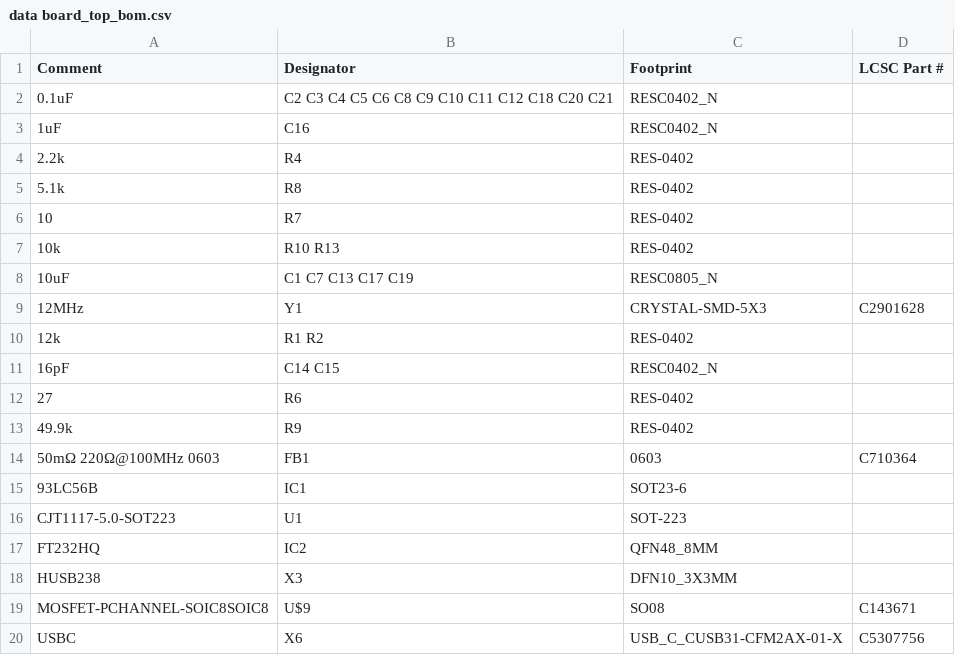
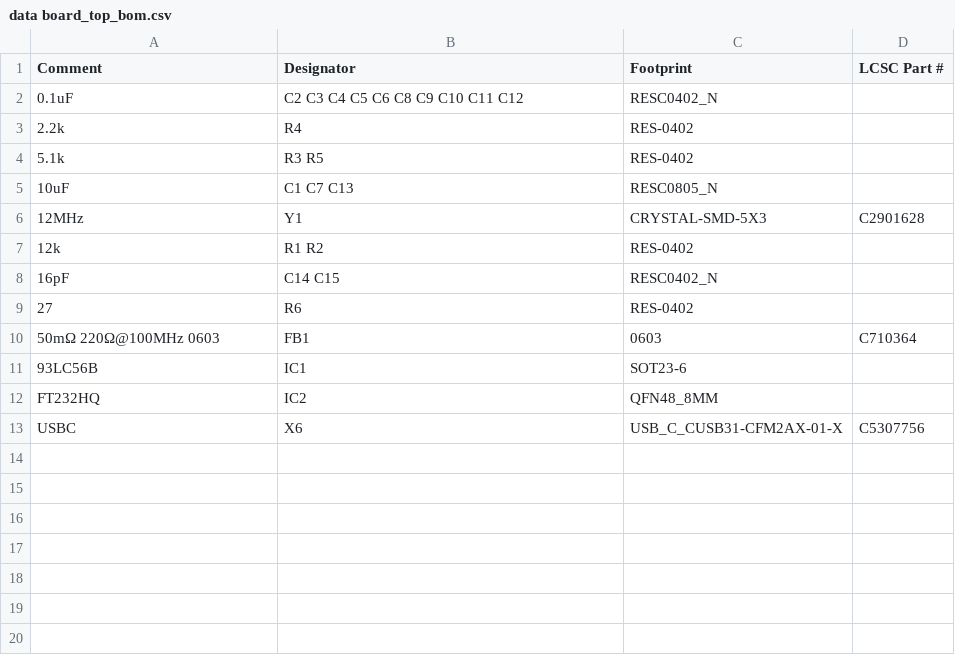
Before and after one commit to priimak/HaasoscopePro, a CSV file: data board/data board_top_bom.csv, drawn as a sheet.

```diff
--- a/data board/data board_top_bom.csv
+++ b/data board/data board_top_bom.csv
@@ -1,9 +1,6 @@
 Comment,Designator,Footprint,LCSC Part #
-0.1uF,C2 C3 C4 C5 C6 C8 C9 C10 C11 C12 C18 C20 C21,RESC0402_N,
-1uF,C16,RESC0402_N,
+0.1uF,C2 C3 C4 C5 C6 C8 C9 C10 C11 C12,RESC0402_N,
 2.2k,R4,RES-0402,
-5.1k,R8,RES-0402,
-10,R7,RES-0402,
-10k,R10 R13,RES-0402,
-10uF,C1 C7 C13 C17 C19,RESC0805_N,
+5.1k,R3 R5,RES-0402,
+10uF,C1 C7 C13,RESC0805_N,
 12MHz,Y1,CRYSTAL-SMD-5X3,C2901628
@@ -12,9 +9,5 @@ Comment,Designator,Footprint,LCSC Part #
 27,R6,RES-0402,
-49.9k,R9,RES-0402,
 50mΩ 220Ω@100MHz 0603,FB1,0603,C710364
 93LC56B,IC1,SOT23-6,
-CJT1117-5.0-SOT223,U1,SOT-223,
 FT232HQ,IC2,QFN48_8MM,
-HUSB238,X3,DFN10_3X3MM,
-MOSFET-PCHANNEL-SOIC8SOIC8,U$9,SO08,C143671
 USBC,X6,USB_C_CUSB31-CFM2AX-01-X,C5307756
```
Also changed, not shown: data board/data board_top_cpl.csv, 3 other files.
